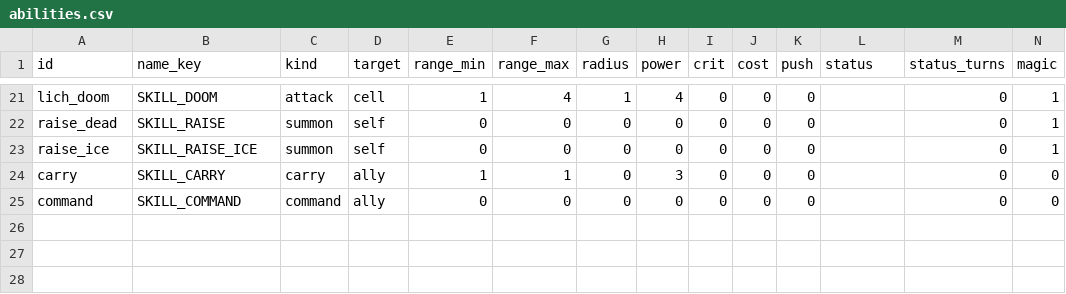
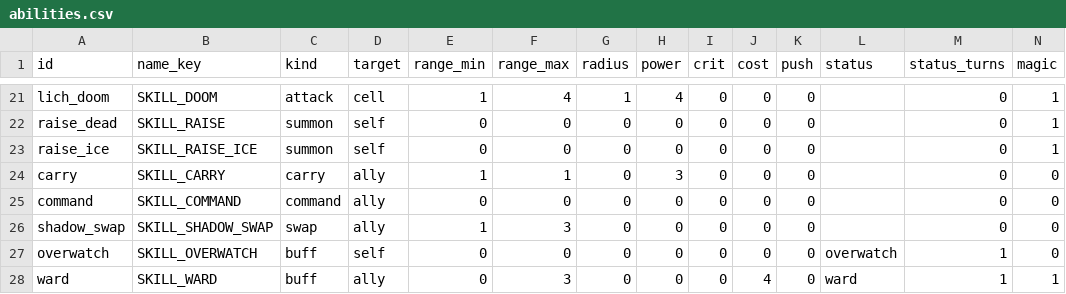
Before and after one commit to BrandonSigil/lodestone, a CSV file: game/data/abilities.csv, drawn as a sheet; only a part is shown, gaps mark what is left out; rows hold the shown columns only; the diff names each change by its address in the sheet, - before the commit and + after, or states it on an @@ line.

```diff
--- a/game/data/abilities.csv
+++ b/game/data/abilities.csv
+row 26: shadow_swap | SKILL_SHADOW_SWAP | swap | ally | 1 | 3 | 0 | 0 | 0 | 0 | 0 |  | 0 | 0
+row 27: overwatch | SKILL_OVERWATCH | buff | self | 0 | 0 | 0 | 0 | 0 | 0 | 0 | overwatch | 1 | 0
+row 28: ward | SKILL_WARD | buff | ally | 0 | 3 | 0 | 0 | 0 | 4 | 0 | ward | 1 | 1
```
Also changed, not shown: game/text/placeholder.csv, 9 other files.
